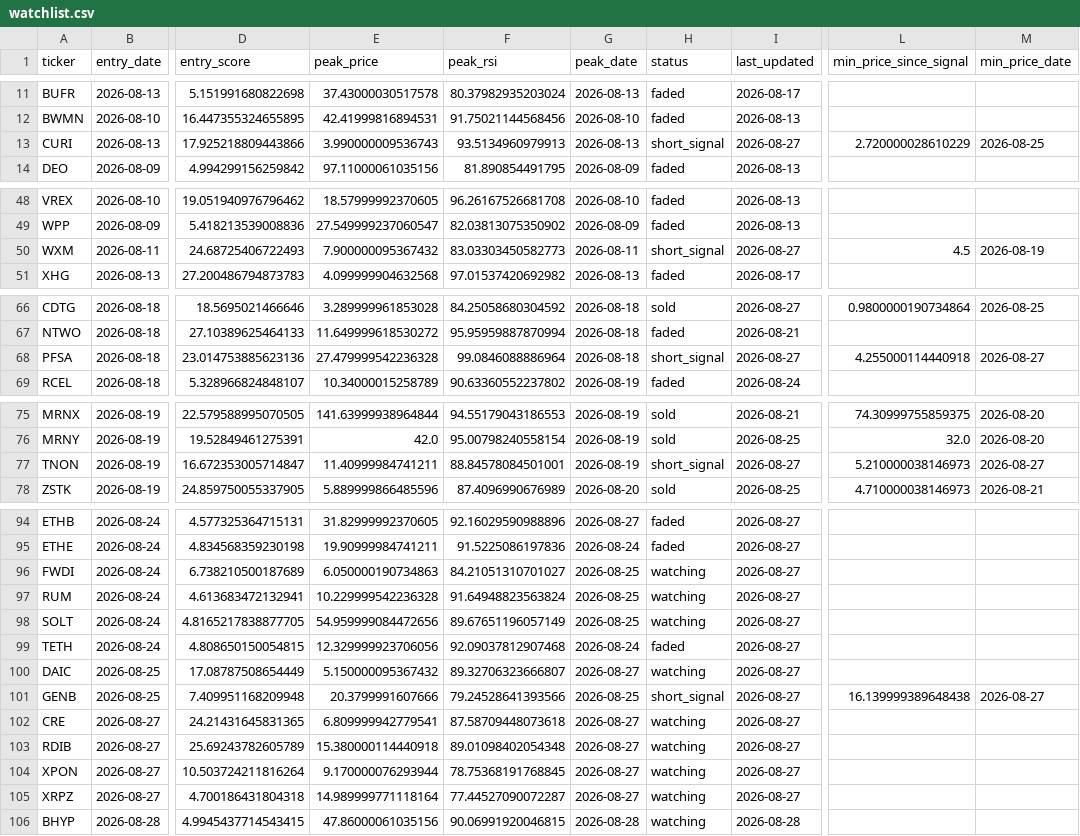
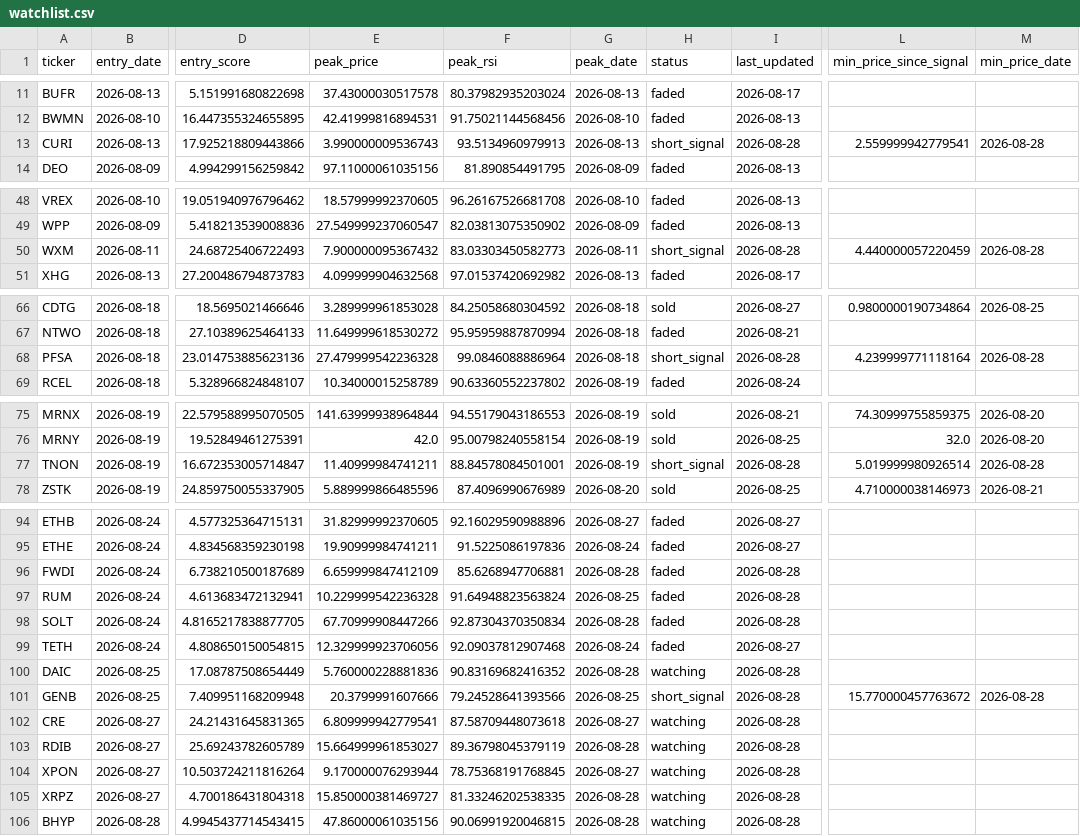
Before and after one commit to kgb1970-gh/stock-crash-tracker, a CSV file: data/watchlist.csv, drawn as a sheet; only a part is shown, gaps mark what is left out; the diff covers the shown part only; the diff names each change by its address in the sheet, - before the commit and + after, or states it on an @@ line.

```diff
--- a/data/watchlist.csv
+++ b/data/watchlist.csv
-I13 (last_updated): 2026-08-27
+I13 (last_updated): 2026-08-28
-L13 (min_price_since_signal): 2.720000028610229
+L13 (min_price_since_signal): 2.559999942779541
-M13 (min_price_date): 2026-08-25
+M13 (min_price_date): 2026-08-28
-I50 (last_updated): 2026-08-27
+I50 (last_updated): 2026-08-28
-L50 (min_price_since_signal): 4.5
+L50 (min_price_since_signal): 4.440000057220459
-M50 (min_price_date): 2026-08-19
+M50 (min_price_date): 2026-08-28
-I68 (last_updated): 2026-08-27
+I68 (last_updated): 2026-08-28
-L68 (min_price_since_signal): 4.255000114440918
+L68 (min_price_since_signal): 4.239999771118164
-M68 (min_price_date): 2026-08-27
+M68 (min_price_date): 2026-08-28
-I77 (last_updated): 2026-08-27
+I77 (last_updated): 2026-08-28
-L77 (min_price_since_signal): 5.210000038146973
+L77 (min_price_since_signal): 5.019999980926514
-M77 (min_price_date): 2026-08-27
+M77 (min_price_date): 2026-08-28
-E96 (peak_price): 6.050000190734863
+E96 (peak_price): 6.659999847412109
-F96 (peak_rsi): 84.21051310701027
+F96 (peak_rsi): 85.6268947706881
-G96 (peak_date): 2026-08-25
+G96 (peak_date): 2026-08-28
-H96:H98 (status): watching
+H96:H98 (status): faded
-I96:I98 (last_updated): 2026-08-27
+I96:I98 (last_updated): 2026-08-28
-E98 (peak_price): 54.959999084472656
+E98 (peak_price): 67.70999908447266
-F98 (peak_rsi): 89.67651196057149
+F98 (peak_rsi): 92.87304370350834
-G98 (peak_date): 2026-08-25
+G98 (peak_date): 2026-08-28
-E100 (peak_price): 5.150000095367432
+E100 (peak_price): 5.760000228881836
-F100 (peak_rsi): 89.32706323666807
+F100 (peak_rsi): 90.83169682416352
-G100 (peak_date): 2026-08-27
+G100 (peak_date): 2026-08-28
-I100:I105 (last_updated): 2026-08-27
+I100:I105 (last_updated): 2026-08-28
-L101 (min_price_since_signal): 16.139999389648438
+L101 (min_price_since_signal): 15.770000457763672
-M101 (min_price_date): 2026-08-27
+M101 (min_price_date): 2026-08-28
-E103 (peak_price): 15.380000114440918
+E103 (peak_price): 15.664999961853027
-F103 (peak_rsi): 89.01098402054348
+F103 (peak_rsi): 89.36798045379119
-G103 (peak_date): 2026-08-27
+G103 (peak_date): 2026-08-28
-E105 (peak_price): 14.989999771118164
+E105 (peak_price): 15.850000381469727
-F105 (peak_rsi): 77.44527090072287
+F105 (peak_rsi): 81.33246202538335
-G105 (peak_date): 2026-08-27
+G105 (peak_date): 2026-08-28
```
Also changed, not shown: 1 edited cell elsewhere in this file, data/alerts.csv, data/watchlist_history.csv.
